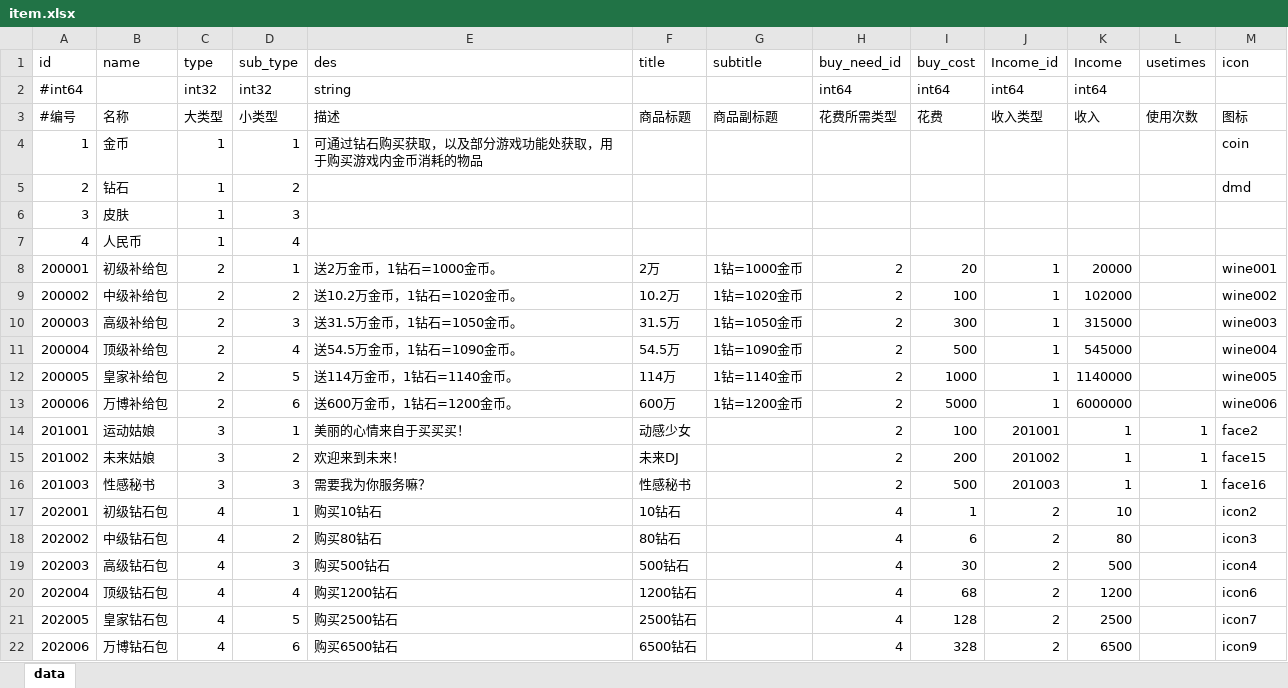
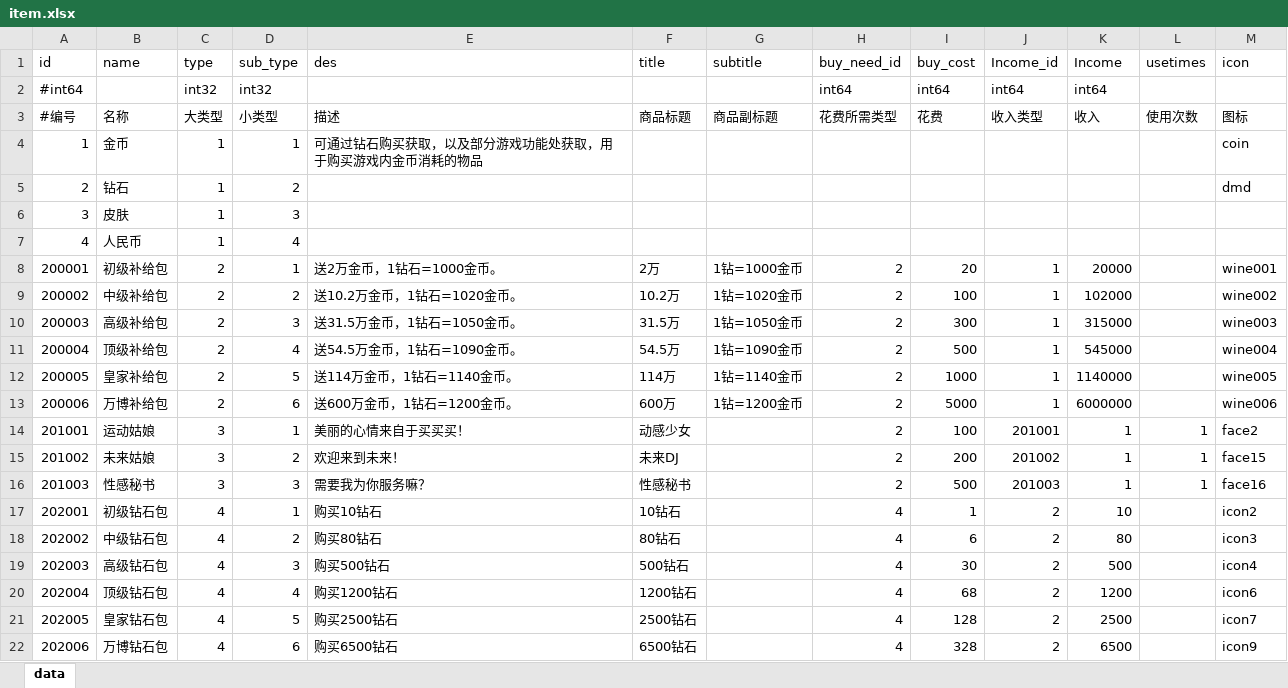
Before and after one commit to trist725/mlgs, an Excel workbook: xlsx/item.xlsx, sheet data, drawn as a sheet; values as stored, in another font and other column widths than the file's, no borders; the diff names each change by its address in the sheet, - before the commit and + after, or states it on an @@ line.

```diff
--- a/xlsx/item.xlsx (sheet data)
+++ b/xlsx/item.xlsx (sheet data)
-E2 (des): string
+E2 (des): (empty)
```
Also changed, not shown: xlsx/room.xlsx, 12 other files.
